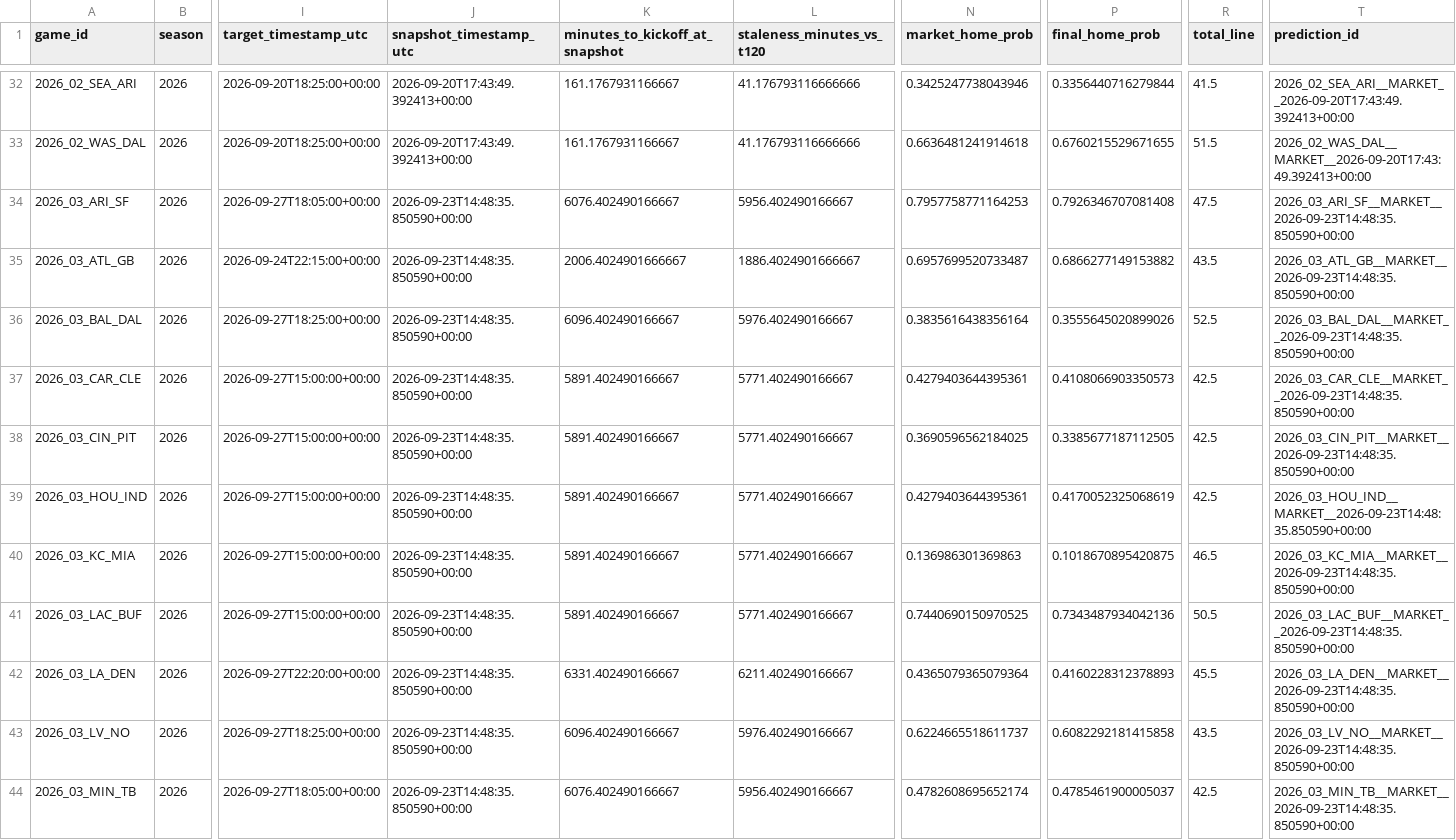
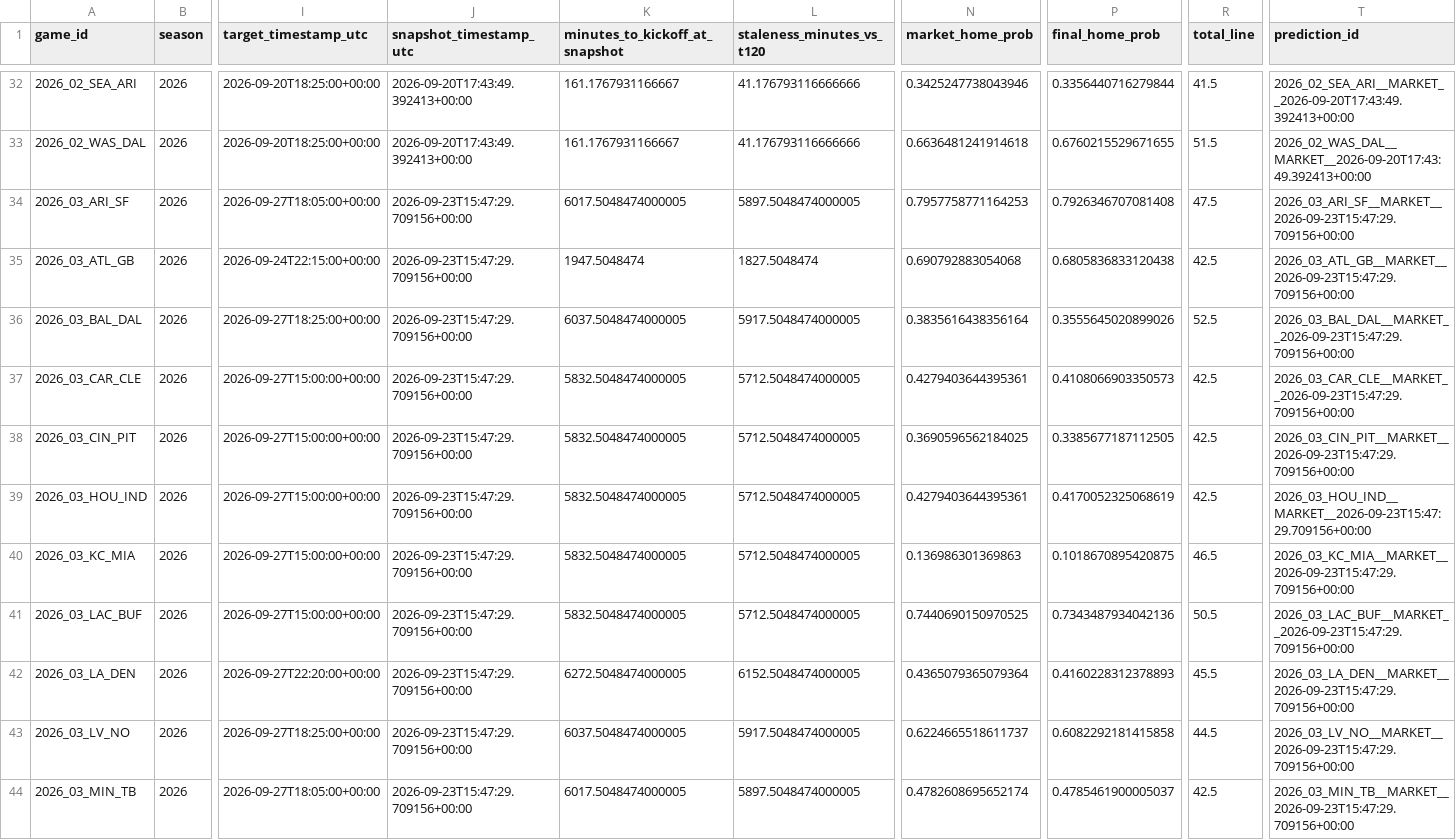
Before and after one commit to levine26/nfl-forecast-model, a CSV file: outputs/market_t120_research.csv, drawn as a sheet; only a part is shown, gaps mark what is left out; the diff covers the shown part only; the diff names each change by its address in the sheet, - before the commit and + after, or states it on an @@ line.

```diff
--- a/outputs/market_t120_research.csv
+++ b/outputs/market_t120_research.csv
-J34:J44 (snapshot_timestamp_utc): 2026-09-23T14:48:35.850590+00:00
+J34:J44 (snapshot_timestamp_utc): 2026-09-23T15:47:29.709156+00:00
-K34 (minutes_to_kickoff_at_snapshot): 6076.402490166667
+K34 (minutes_to_kickoff_at_snapshot): 6017.5048474000005
-L34 (staleness_minutes_vs_t120): 5956.402490166667
+L34 (staleness_minutes_vs_t120): 5897.5048474000005
-T34 (prediction_id): 2026_03_ARI_SF__MARKET__2026-09-23T14:48:35.850590+00:00
+T34 (prediction_id): 2026_03_ARI_SF__MARKET__2026-09-23T15:47:29.709156+00:00
-K35 (minutes_to_kickoff_at_snapshot): 2006.4024901666667
+K35 (minutes_to_kickoff_at_snapshot): 1947.5048474
-L35 (staleness_minutes_vs_t120): 1886.4024901666667
+L35 (staleness_minutes_vs_t120): 1827.5048474
-N35 (market_home_prob): 0.6957699520733487
+N35 (market_home_prob): 0.690792883054068
-P35 (final_home_prob): 0.6866277149153882
+P35 (final_home_prob): 0.6805836833120438
-R35 (total_line): 43.5
+R35 (total_line): 42.5
-T35 (prediction_id): 2026_03_ATL_GB__MARKET__2026-09-23T14:48:35.850590+00:00
+T35 (prediction_id): 2026_03_ATL_GB__MARKET__2026-09-23T15:47:29.709156+00:00
-K36 (minutes_to_kickoff_at_snapshot): 6096.402490166667
+K36 (minutes_to_kickoff_at_snapshot): 6037.5048474000005
-L36 (staleness_minutes_vs_t120): 5976.402490166667
+L36 (staleness_minutes_vs_t120): 5917.5048474000005
-T36 (prediction_id): 2026_03_BAL_DAL__MARKET__2026-09-23T14:48:35.850590+00:00
+T36 (prediction_id): 2026_03_BAL_DAL__MARKET__2026-09-23T15:47:29.709156+00:00
-K37:K41 (minutes_to_kickoff_at_snapshot): 5891.402490166667
+K37:K41 (minutes_to_kickoff_at_snapshot): 5832.5048474000005
-L37:L41 (staleness_minutes_vs_t120): 5771.402490166667
+L37:L41 (staleness_minutes_vs_t120): 5712.5048474000005
-T37 (prediction_id): 2026_03_CAR_CLE__MARKET__2026-09-23T14:48:35.850590+00:00
+T37 (prediction_id): 2026_03_CAR_CLE__MARKET__2026-09-23T15:47:29.709156+00:00
-T38 (prediction_id): 2026_03_CIN_PIT__MARKET__2026-09-23T14:48:35.850590+00:00
+T38 (prediction_id): 2026_03_CIN_PIT__MARKET__2026-09-23T15:47:29.709156+00:00
-T39 (prediction_id): 2026_03_HOU_IND__MARKET__2026-09-23T14:48:35.850590+00:00
+T39 (prediction_id): 2026_03_HOU_IND__MARKET__2026-09-23T15:47:29.709156+00:00
-T40 (prediction_id): 2026_03_KC_MIA__MARKET__2026-09-23T14:48:35.850590+00:00
+T40 (prediction_id): 2026_03_KC_MIA__MARKET__2026-09-23T15:47:29.709156+00:00
-T41 (prediction_id): 2026_03_LAC_BUF__MARKET__2026-09-23T14:48:35.850590+00:00
+T41 (prediction_id): 2026_03_LAC_BUF__MARKET__2026-09-23T15:47:29.709156+00:00
-K42 (minutes_to_kickoff_at_snapshot): 6331.402490166667
+K42 (minutes_to_kickoff_at_snapshot): 6272.5048474000005
-L42 (staleness_minutes_vs_t120): 6211.402490166667
+L42 (staleness_minutes_vs_t120): 6152.5048474000005
-T42 (prediction_id): 2026_03_LA_DEN__MARKET__2026-09-23T14:48:35.850590+00:00
+T42 (prediction_id): 2026_03_LA_DEN__MARKET__2026-09-23T15:47:29.709156+00:00
-K43 (minutes_to_kickoff_at_snapshot): 6096.402490166667
+K43 (minutes_to_kickoff_at_snapshot): 6037.5048474000005
-L43 (staleness_minutes_vs_t120): 5976.402490166667
+L43 (staleness_minutes_vs_t120): 5917.5048474000005
-R43 (total_line): 43.5
+R43 (total_line): 44.5
-T43 (prediction_id): 2026_03_LV_NO__MARKET__2026-09-23T14:48:35.850590+00:00
+T43 (prediction_id): 2026_03_LV_NO__MARKET__2026-09-23T15:47:29.709156+00:00
-K44 (minutes_to_kickoff_at_snapshot): 6076.402490166667
+K44 (minutes_to_kickoff_at_snapshot): 6017.5048474000005
-L44 (staleness_minutes_vs_t120): 5956.402490166667
+L44 (staleness_minutes_vs_t120): 5897.5048474000005
-T44 (prediction_id): 2026_03_MIN_TB__MARKET__2026-09-23T14:48:35.850590+00:00
+T44 (prediction_id): 2026_03_MIN_TB__MARKET__2026-09-23T15:47:29.709156+00:00
```
Also changed, not shown: 20 edited cells elsewhere in this file, outputs/this_week.csv, 2 other files.
